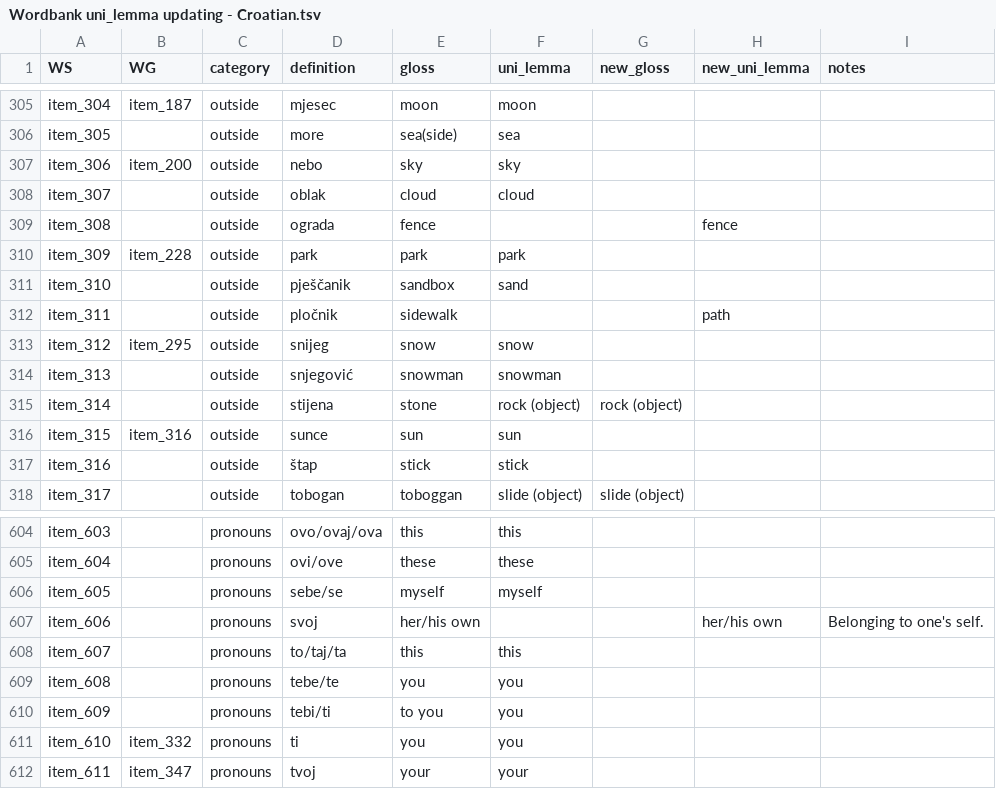
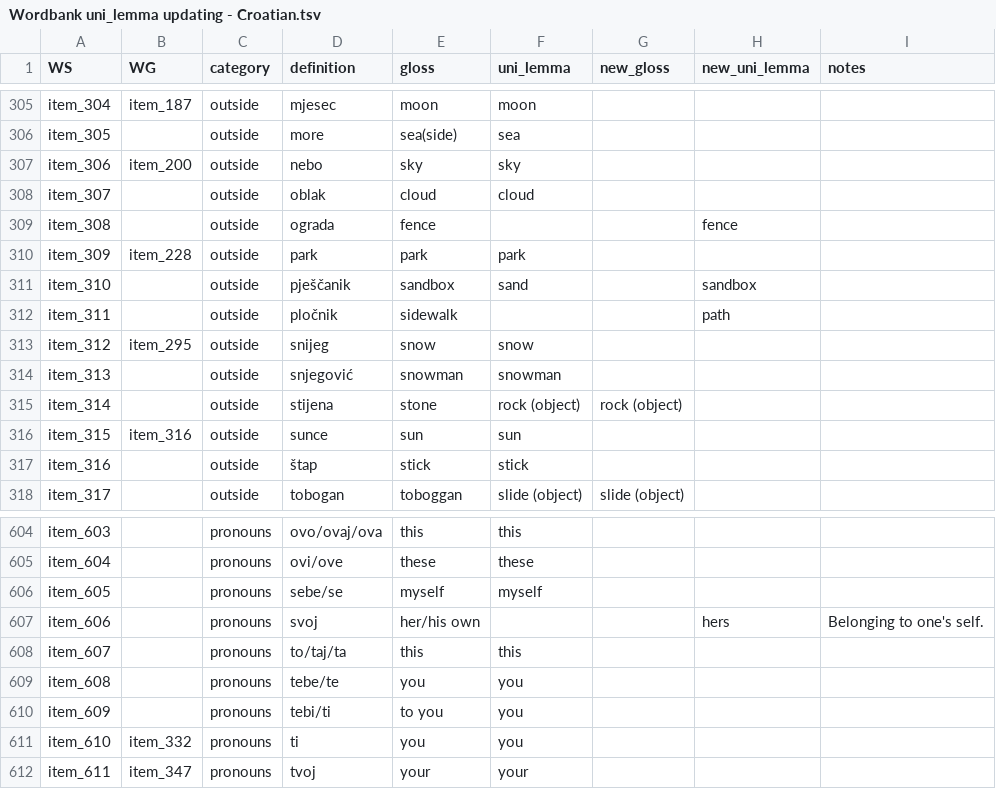
Before and after one commit to langcog/update_unilemmas, a TSV file: updated_unilemmas/Wordbank uni_lemma updating - Croatian.tsv, drawn as a sheet; only a part is shown, gaps mark what is left out.

```diff
--- a/updated_unilemmas/Wordbank uni_lemma updating - Croatian.tsv
+++ b/updated_unilemmas/Wordbank uni_lemma updating - Croatian.tsv
@@ -310,3 +310,3 @@ item_308		outside	ograda	fence			fence
 item_309	item_228	outside	park	park	park			
-item_310		outside	pješčanik	sandbox	sand			
+item_310		outside	pješčanik	sandbox	sand		sandbox	
 item_311		outside	pločnik	sidewalk			path	
@@ -606,3 +606,3 @@ item_604		pronouns	ovi/ove	these	these
 item_605		pronouns	sebe/se	myself	myself			
-item_606		pronouns	svoj	her/his own			her/his own	Belonging to one's self.
+item_606		pronouns	svoj	her/his own			hers	Belonging to one's self.
 item_607		pronouns	to/taj/ta	this	this			
```
Also changed, not shown: updated_unilemmas/Wordbank uni_lemma updating - Danish.tsv, updated_unilemmas/Wordbank uni_lemma updating - Dutch.tsv, 1 other file.
